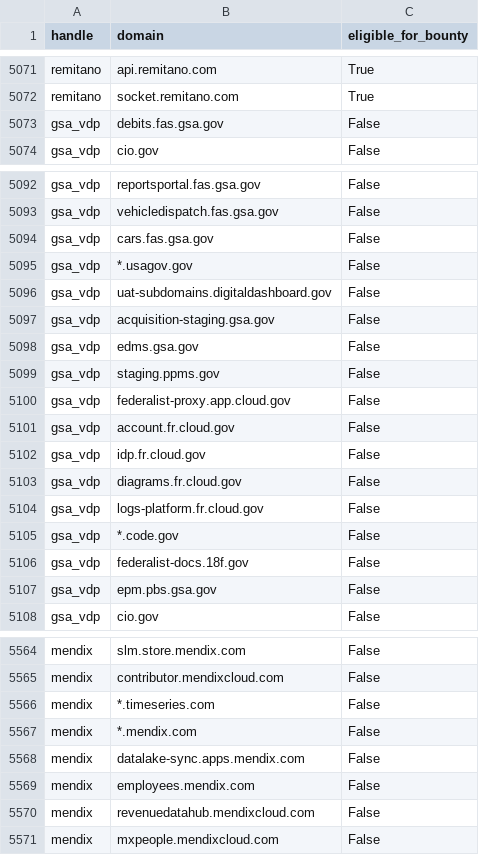
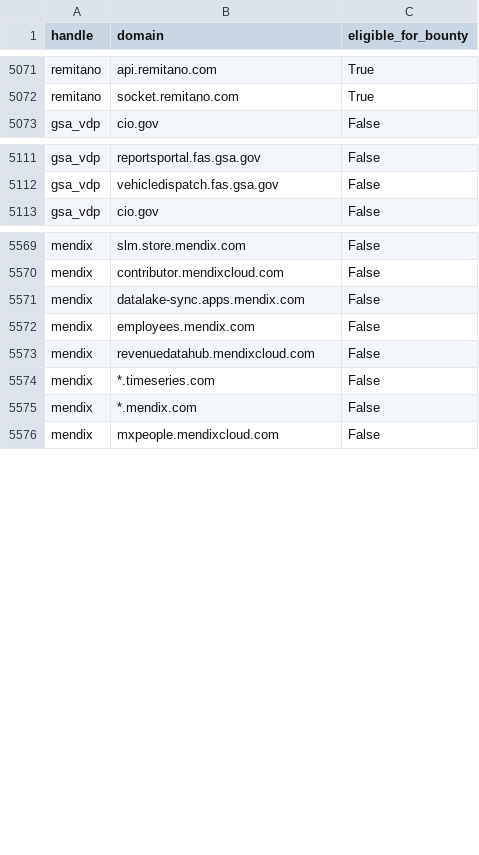
Before and after one commit to zricethezav/h1domains, a CSV file: domains.csv, drawn as a sheet; only a part is shown, gaps mark what is left out; the diff covers the shown part only.

```diff
--- a/domains.csv
+++ b/domains.csv
@@ -5072,3 +5072,2 @@ remitano,api.remitano.com,True
 remitano,socket.remitano.com,True
-gsa_vdp,debits.fas.gsa.gov,False
 gsa_vdp,cio.gov,False
@@ -5093,16 +5112,2 @@ gsa_vdp,reportsportal.fas.gsa.gov,False
 gsa_vdp,vehicledispatch.fas.gsa.gov,False
-gsa_vdp,cars.fas.gsa.gov,False
-gsa_vdp,*.usagov.gov,False
-gsa_vdp,uat-subdomains.digitaldashboard.gov,False
-gsa_vdp,acquisition-staging.gsa.gov,False
-gsa_vdp,edms.gsa.gov,False
-gsa_vdp,staging.ppms.gov,False
-gsa_vdp,federalist-proxy.app.cloud.gov,False
-gsa_vdp,account.fr.cloud.gov,False
-gsa_vdp,idp.fr.cloud.gov,False
-gsa_vdp,diagrams.fr.cloud.gov,False
-gsa_vdp,logs-platform.fr.cloud.gov,False
-gsa_vdp,*.code.gov,False
-gsa_vdp,federalist-docs.18f.gov,False
-gsa_vdp,epm.pbs.gsa.gov,False
 gsa_vdp,cio.gov,False
@@ -5565,4 +5570,2 @@ mendix,slm.store.mendix.com,False
 mendix,contributor.mendixcloud.com,False
-mendix,*.timeseries.com,False
-mendix,*.mendix.com,False
 mendix,datalake-sync.apps.mendix.com,False
@@ -5570,2 +5573,4 @@ mendix,employees.mendix.com,False
 mendix,revenuedatahub.mendixcloud.com,False
+mendix,*.timeseries.com,False
+mendix,*.mendix.com,False
 mendix,mxpeople.mendixcloud.com,False
```
Also changed, not shown: other rows of this file, 3 other files.
